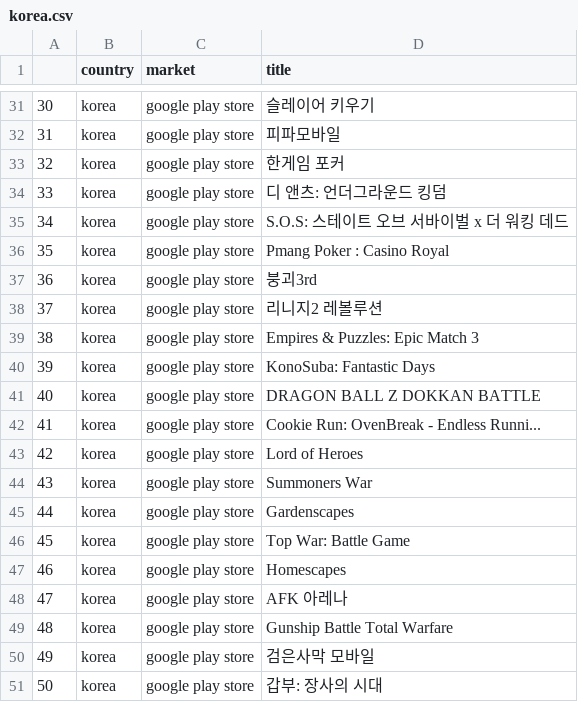
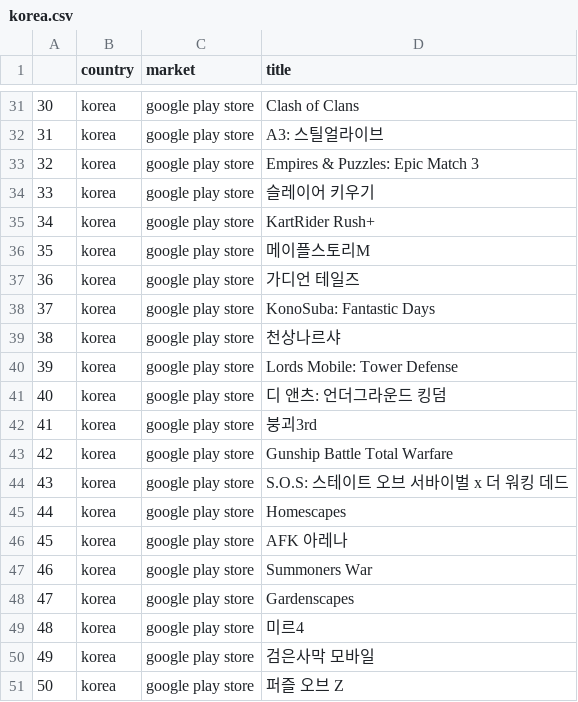
Before and after one commit to 0913ktg/CrawlingPractice, a CSV file: korea.csv, drawn as a sheet; only a part is shown, gaps mark what is left out; the diff covers the shown part only.

```diff
--- a/korea.csv
+++ b/korea.csv
@@ -31,21 +31,21 @@
-30,korea,google play store,슬레이어 키우기
-31,korea,google play store,피파모바일
-32,korea,google play store,한게임 포커
-33,korea,google play store,디 앤츠: 언더그라운드 킹덤
-34,korea,google play store,S.O.S: 스테이트 오브 서바이벌 x 더 워킹 데드
-35,korea,google play store,Pmang Poker : Casino Royal
-36,korea,google play store,붕괴3rd
-37,korea,google play store,리니지2 레볼루션
-38,korea,google play store,Empires & Puzzles: Epic Match 3
-39,korea,google play store,KonoSuba: Fantastic Days
-40,korea,google play store,DRAGON BALL Z DOKKAN BATTLE
-41,korea,google play store,Cookie Run: OvenBreak - Endless Runni...
-42,korea,google play store,Lord of Heroes
-43,korea,google play store,Summoners War
-44,korea,google play store,Gardenscapes
-45,korea,google play store,Top War: Battle Game
-46,korea,google play store,Homescapes
-47,korea,google play store,AFK 아레나
-48,korea,google play store,Gunship Battle Total Warfare
+30,korea,google play store,Clash of Clans
+31,korea,google play store,A3: 스틸얼라이브
+32,korea,google play store,Empires & Puzzles: Epic Match 3
+33,korea,google play store,슬레이어 키우기
+34,korea,google play store,KartRider Rush+
+35,korea,google play store,메이플스토리M
+36,korea,google play store,가디언 테일즈
+37,korea,google play store,KonoSuba: Fantastic Days
+38,korea,google play store,천상나르샤
+39,korea,google play store,Lords Mobile: Tower Defense
+40,korea,google play store,디 앤츠: 언더그라운드 킹덤
+41,korea,google play store,붕괴3rd
+42,korea,google play store,Gunship Battle Total Warfare
+43,korea,google play store,S.O.S: 스테이트 오브 서바이벌 x 더 워킹 데드
+44,korea,google play store,Homescapes
+45,korea,google play store,AFK 아레나
+46,korea,google play store,Summoners War
+47,korea,google play store,Gardenscapes
+48,korea,google play store,미르4
 49,korea,google play store,검은사막 모바일
-50,korea,google play store,갑부: 장사의 시대
+50,korea,google play store,퍼즐 오브 Z
```
Also changed, not shown: 26 edited cells elsewhere in this file, china.csv, task1.csv, 1 other file.
